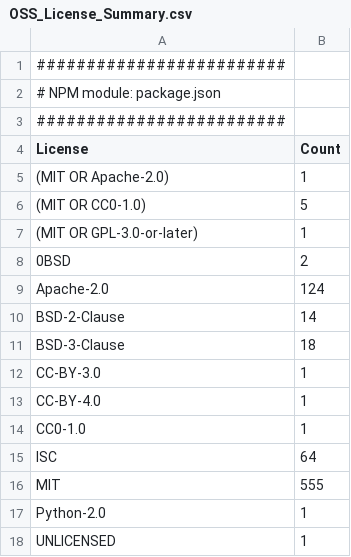
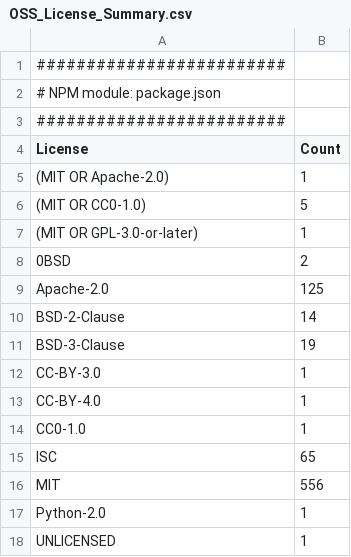
Before and after one commit to cdklabs/cdk-cicd-wrapper, a CSV file: OSS_License_Summary.csv, drawn as a sheet.

```diff
--- a/OSS_License_Summary.csv
+++ b/OSS_License_Summary.csv
@@ -8,5 +8,5 @@
 "0BSD","2"
-"Apache-2.0","124"
+"Apache-2.0","125"
 "BSD-2-Clause","14"
-"BSD-3-Clause","18"
+"BSD-3-Clause","19"
 "CC-BY-3.0","1"
@@ -14,4 +14,4 @@
 "CC0-1.0","1"
-"ISC","64"
-"MIT","555"
+"ISC","65"
+"MIT","556"
 "Python-2.0","1"
```
Also changed, not shown: 9 other files.
